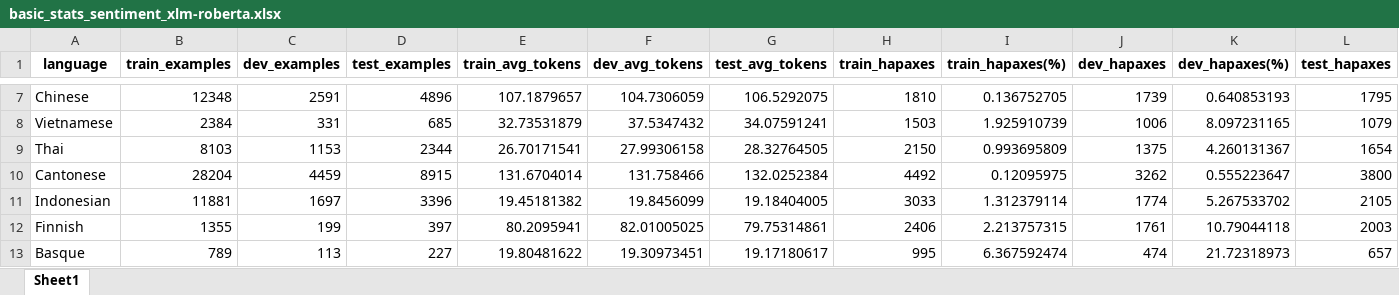
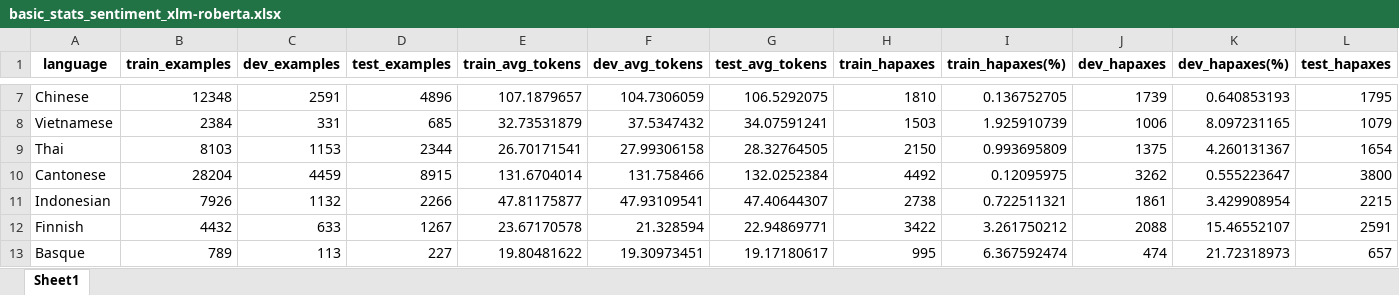
Before and after one commit to jerbarnes/typology_of_crosslingual, an Excel workbook: data_exploration/acl/tables/basic_stats_sentiment_xlm-roberta.xlsx, sheet Sheet1, drawn as a sheet; only a part is shown, gaps mark what is left out; values as stored, in another font and other column widths than the file's, no borders; the diff covers the shown part only; the diff names each change by its address in the sheet, - before the commit and + after, or states it on an @@ line.

```diff
--- a/data_exploration/acl/tables/basic_stats_sentiment_xlm-roberta.xlsx (sheet Sheet1)
+++ b/data_exploration/acl/tables/basic_stats_sentiment_xlm-roberta.xlsx (sheet Sheet1)
-B11 (train_examples): 11881
+B11 (train_examples): 7926
-C11 (dev_examples): 1697
+C11 (dev_examples): 1132
-D11 (test_examples): 3396
+D11 (test_examples): 2266
-E11 (train_avg_tokens): 19.45181382
+E11 (train_avg_tokens): 47.81175877
-F11 (dev_avg_tokens): 19.8456099
+F11 (dev_avg_tokens): 47.93109541
-G11 (test_avg_tokens): 19.18404005
+G11 (test_avg_tokens): 47.40644307
-H11 (train_hapaxes): 3033
+H11 (train_hapaxes): 2738
-I11 (train_hapaxes(%)): 1.312379114
+I11 (train_hapaxes(%)): 0.722511321
-J11 (dev_hapaxes): 1774
+J11 (dev_hapaxes): 1861
-K11 (dev_hapaxes(%)): 5.267533702
+K11 (dev_hapaxes(%)): 3.429908954
-L11 (test_hapaxes): 2105
+L11 (test_hapaxes): 2215
-B12 (train_examples): 1355
+B12 (train_examples): 4432
-C12 (dev_examples): 199
+C12 (dev_examples): 633
-D12 (test_examples): 397
+D12 (test_examples): 1267
-E12 (train_avg_tokens): 80.2095941
+E12 (train_avg_tokens): 23.67170578
-F12 (dev_avg_tokens): 82.01005025
+F12 (dev_avg_tokens): 21.328594
-G12 (test_avg_tokens): 79.75314861
+G12 (test_avg_tokens): 22.94869771
-H12 (train_hapaxes): 2406
+H12 (train_hapaxes): 3422
-I12 (train_hapaxes(%)): 2.213757315
+I12 (train_hapaxes(%)): 3.261750212
-J12 (dev_hapaxes): 1761
+J12 (dev_hapaxes): 2088
-K12 (dev_hapaxes(%)): 10.79044118
+K12 (dev_hapaxes(%)): 15.46552107
-L12 (test_hapaxes): 2003
+L12 (test_hapaxes): 2591
```
Also changed, not shown: 104 edited cells elsewhere in this sheet, data_exploration/acl/tables/basic_stats_sentiment_mbert.xlsx, data_exploration/acl/tables/example_lengths_sentiment_mbert.xlsx, 3 other files.
